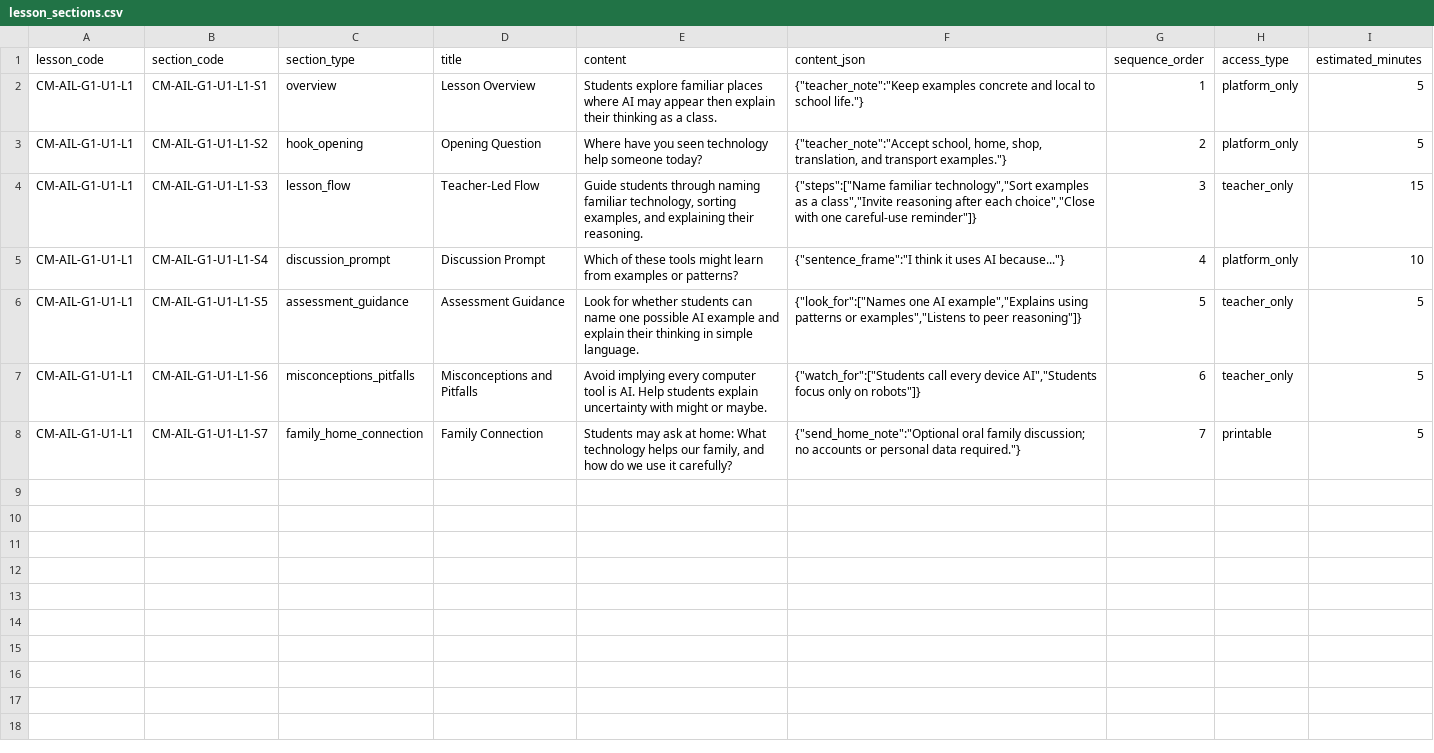
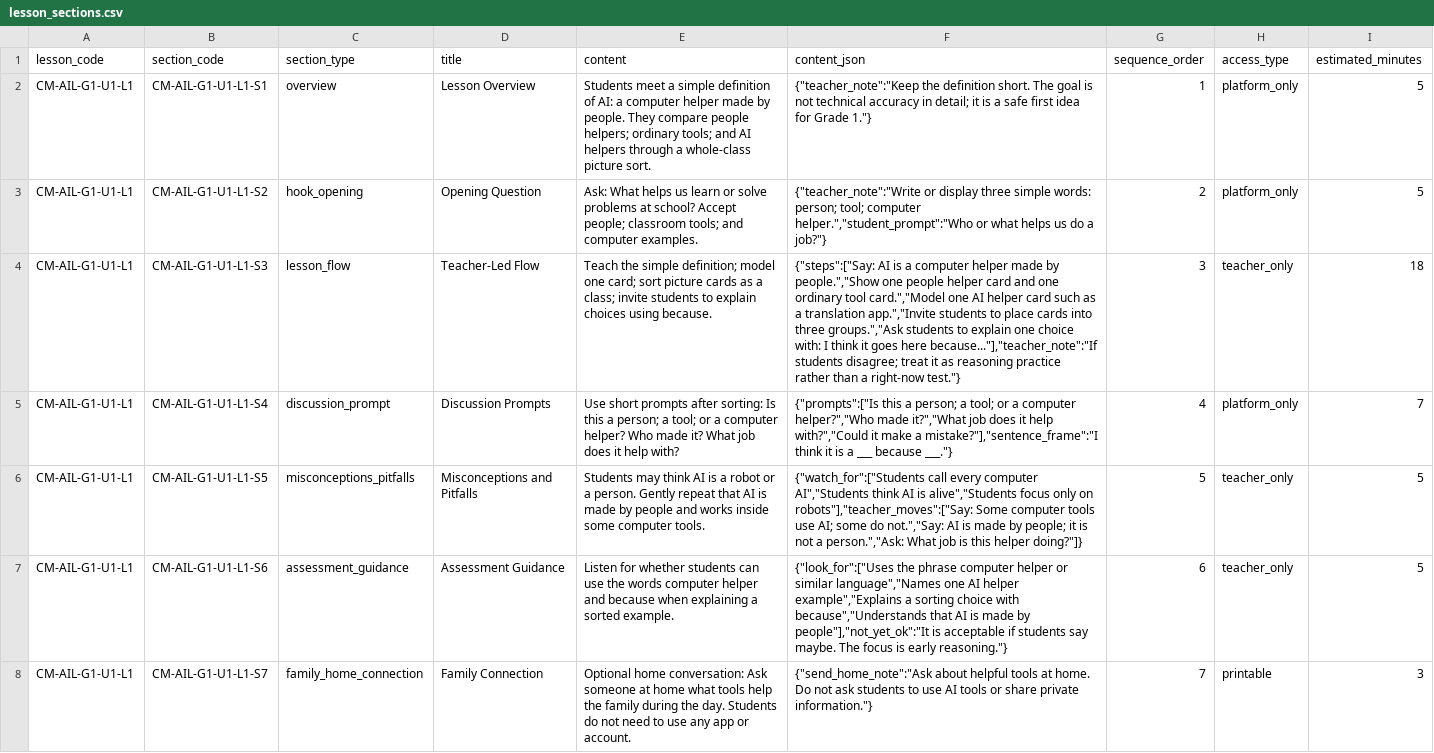
Before and after one commit to ZainabAli102/AI-Lit, a CSV file: docs/import_templates/lesson_sections.csv, drawn as a sheet; the diff names each change by its address in the sheet, - before the commit and + after, or states it on an @@ line.

Commit message:
Add real Grade 1 lesson sample content

```diff
--- a/docs/import_templates/lesson_sections.csv
+++ b/docs/import_templates/lesson_sections.csv
-E2 (content): Students explore familiar places where AI may appear then explain their thinking as a class.
+E2 (content): Students meet a simple definition of AI: a computer helper made by people. They compare people helpers; ordinary tools; and AI helpers through a whole-class picture sort.
-F2 (content_json): {"teacher_note":"Keep examples concrete and local to school life."}
+F2 (content_json): {"teacher_note":"Keep the definition short. The goal is not technical accuracy in detail; it is a safe first idea for Grade 1."}
-E3 (content): Where have you seen technology help someone today?
+E3 (content): Ask: What helps us learn or solve problems at school? Accept people; classroom tools; and computer examples.
-F3 (content_json): {"teacher_note":"Accept school, home, shop, translation, and transport examples."}
+F3 (content_json): {"teacher_note":"Write or display three simple words: person; tool; computer helper.","student_prompt":"Who or what helps us do a job?"}
-E4 (content): Guide students through naming familiar technology, sorting examples, and explaining their reasoning.
+E4 (content): Teach the simple definition; model one card; sort picture cards as a class; invite students to explain choices using because.
-F4 (content_json): {"steps":["Name familiar technology","Sort examples as a class","Invite reasoning after each choice","Close with one careful-use reminder"]}
+F4 (content_json): {"steps":["Say: AI is a computer helper made by people.","Show one people helper card and one ordinary tool card.","Model one AI helper card such as a translation app.","Invite students to place cards into three groups.","Ask students to explain one choice with: I think it goes here because..."],"teacher_note":"If students disagree; treat it as reasoning practice rather than a right-now test."}
-I4 (estimated_minutes): 15
+I4 (estimated_minutes): 18
-D5 (title): Discussion Prompt
+D5 (title): Discussion Prompts
-E5 (content): Which of these tools might learn from examples or patterns?
+E5 (content): Use short prompts after sorting: Is this a person; a tool; or a computer helper? Who made it? What job does it help with?
-F5 (content_json): {"sentence_frame":"I think it uses AI because..."}
+F5 (content_json): {"prompts":["Is this a person; a tool; or a computer helper?","Who made it?","What job does it help with?","Could it make a mistake?"],"sentence_frame":"I think it is a ___ because ___."}
-I5 (estimated_minutes): 10
+I5 (estimated_minutes): 7
-C6 (section_type): assessment_guidance
+C6 (section_type): misconceptions_pitfalls
-D6 (title): Assessment Guidance
+D6 (title): Misconceptions and Pitfalls
-E6 (content): Look for whether students can name one possible AI example and explain their thinking in simple language.
+E6 (content): Students may think AI is a robot or a person. Gently repeat that AI is made by people and works inside some computer tools.
-F6 (content_json): {"look_for":["Names one AI example","Explains using patterns or examples","Listens to peer reasoning"]}
+F6 (content_json): {"watch_for":["Students call every computer AI","Students think AI is alive","Students focus only on robots"],"teacher_moves":["Say: Some computer tools use AI; some do not.","Say: AI is made by people; it is not a person.","Ask: What job is this helper doing?"]}
-C7 (section_type): misconceptions_pitfalls
+C7 (section_type): assessment_guidance
-D7 (title): Misconceptions and Pitfalls
+D7 (title): Assessment Guidance
-E7 (content): Avoid implying every computer tool is AI. Help students explain uncertainty with might or maybe.
+E7 (content): Listen for whether students can use the words computer helper and because when explaining a sorted example.
-F7 (content_json): {"watch_for":["Students call every device AI","Students focus only on robots"]}
+F7 (content_json): {"look_for":["Uses the phrase computer helper or similar language","Names one AI helper example","Explains a sorting choice with because","Understands that AI is made by people"],"not_yet_ok":"It is acceptable if students say maybe. The focus is early reasoning."}
-E8 (content): Students may ask at home: What technology helps our family, and how do we use it carefully?
+E8 (content): Optional home conversation: Ask someone at home what tools help the family during the day. Students do not need to use any app or account.
-F8 (content_json): {"send_home_note":"Optional oral family discussion; no accounts or personal data required."}
+F8 (content_json): {"send_home_note":"Ask about helpful tools at home. Do not ask students to use AI tools or share private information."}
-I8 (estimated_minutes): 5
+I8 (estimated_minutes): 3
```
Also changed, not shown: docs/import_templates/activities.csv, docs/import_templates/assessment_templates.csv, 2 other files.
